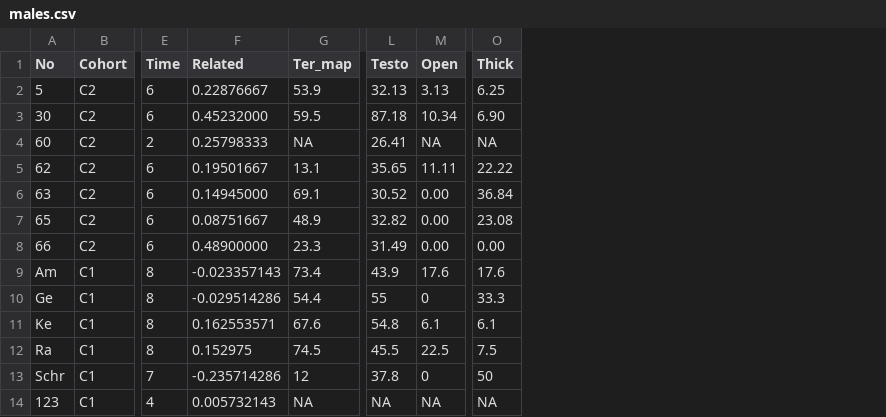
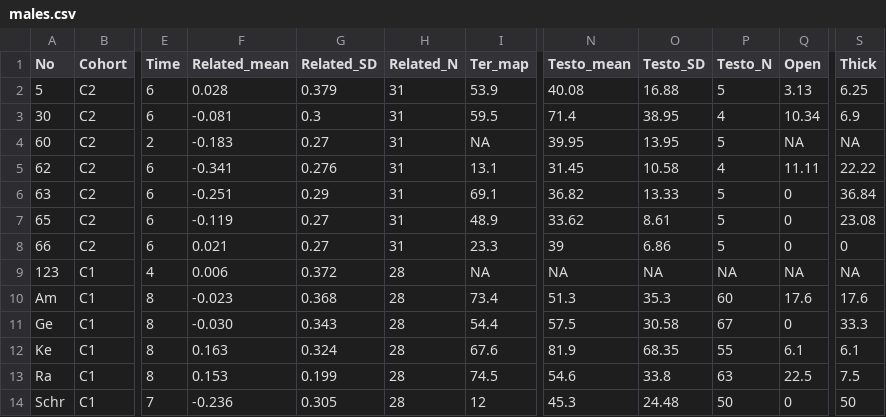
Before and after one commit to courtiol/matingRhinos, a CSV file: prepare_data/males.csv, drawn as a sheet; only a part is shown, gaps mark what is left out; removed rows and columns are numbered as before the commit, all else as after; the diff names each change by its address in the sheet, - before the commit and + after, or states it on an @@ line.

Commit message:
new data

```diff
--- a/prepare_data/males.csv
+++ b/prepare_data/males.csv
-column F (Related), rows 2-13: 0.22876667 | 0.45232000 | 0.25798333 | 0.19501667 | 0.14945000 | 0.08751667 | 0.48900000 | -0.023357143 | -0.029514286 | 0.162553571 | 0.152975 | -0.235714286
+column F (Related_mean), rows 2-8: 0.028 | -0.081 | -0.183 | -0.341 | -0.251 | -0.119 | 0.021; rows 10-14: -0.023 | -0.030 | 0.163 | 0.153 | -0.236
+column G (Related_SD), rows 2-8: 0.379 | 0.3 | 0.27 | 0.276 | 0.29 | 0.27 | 0.27; rows 10-14: 0.368 | 0.343 | 0.324 | 0.199 | 0.305
+column H (Related_N), rows 2-8: all 31; rows 10-14: all 28
-column L (Testo), rows 2-13: 32.13 | 87.18 | 26.41 | 35.65 | 30.52 | 32.82 | 31.49 | 43.9 | 55 | 54.8 | 45.5 | 37.8
+column N (Testo_mean), rows 2-8: 40.08 | 71.4 | 39.95 | 31.45 | 36.82 | 33.62 | 39; rows 10-14: 51.3 | 57.5 | 81.9 | 54.6 | 45.3
+column O (Testo_SD), rows 2-8: 16.88 | 38.95 | 13.95 | 10.58 | 13.33 | 8.61 | 6.86; rows 10-14: 35.3 | 30.58 | 68.35 | 33.8 | 24.48
+column P (Testo_N), rows 2-8: 5 | 4 | 5 | 4 | 5 | 5 | 5; rows 10-14: 60 | 67 | 55 | 63 | 50
-S3 (Thick): 6.90
+S3 (Thick): 6.9
-Q6:Q8 (Open): 0.00
+Q6:Q8 (Open): 0
-S8 (Thick): 0.00
+S8 (Thick): 0
@@ row 14 moved to row 9: 123 @@
```
Also changed, not shown: 1 other file.
